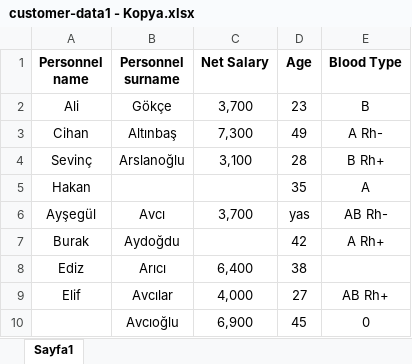
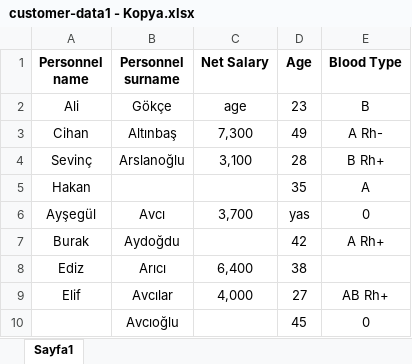
Before and after one commit to AliAksoyy/task, an Excel workbook: backend/src/uploads/customer-data1 - Kopya.xlsx, sheet Sayfa1, drawn as a sheet; values as stored, in another font and other column widths than the file's, no borders; the diff names each change by its address in the sheet, - before the commit and + after, or states it on an @@ line.

```diff
--- a/backend/src/uploads/customer-data1 - Kopya.xlsx (sheet Sayfa1)
+++ b/backend/src/uploads/customer-data1 - Kopya.xlsx (sheet Sayfa1)
-C2 (Net Salary): 3,700
+C2 (Net Salary): age
-E6 (Blood Type): AB Rh-
+E6 (Blood Type): 0
-C10 (Net Salary): 6,900
+C10 (Net Salary): (empty)
```
Also changed, not shown: 1 other file.
